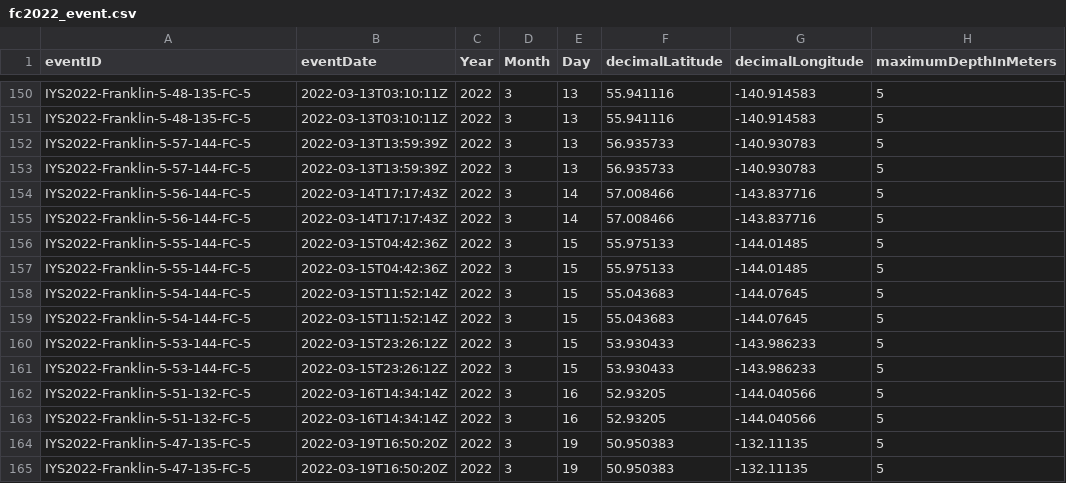
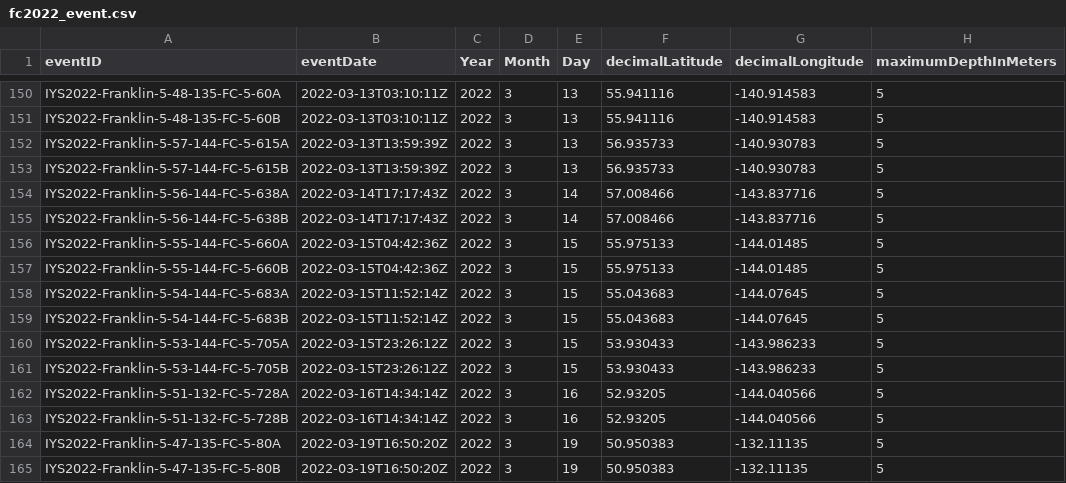
Before and after one commit to international-year-of-the-salmon/2022-Flow-Cytometry, a CSV file: standardized_data/fc2022_event.csv, drawn as a sheet; only a part is shown, gaps mark what is left out; the diff covers the shown part only; the diff names each change by its address in the sheet, - before the commit and + after, or states it on an @@ line.

Commit message:
Added Sample for Franklin EventID

```diff
--- a/standardized_data/fc2022_event.csv
+++ b/standardized_data/fc2022_event.csv
-A150 (eventID): IYS2022-Franklin-5-48-135-FC-5
+A150 (eventID): IYS2022-Franklin-5-48-135-FC-5-60A
-A151 (eventID): IYS2022-Franklin-5-48-135-FC-5
+A151 (eventID): IYS2022-Franklin-5-48-135-FC-5-60B
-A152 (eventID): IYS2022-Franklin-5-57-144-FC-5
+A152 (eventID): IYS2022-Franklin-5-57-144-FC-5-615A
-A153 (eventID): IYS2022-Franklin-5-57-144-FC-5
+A153 (eventID): IYS2022-Franklin-5-57-144-FC-5-615B
-A154 (eventID): IYS2022-Franklin-5-56-144-FC-5
+A154 (eventID): IYS2022-Franklin-5-56-144-FC-5-638A
-A155 (eventID): IYS2022-Franklin-5-56-144-FC-5
+A155 (eventID): IYS2022-Franklin-5-56-144-FC-5-638B
-A156 (eventID): IYS2022-Franklin-5-55-144-FC-5
+A156 (eventID): IYS2022-Franklin-5-55-144-FC-5-660A
-A157 (eventID): IYS2022-Franklin-5-55-144-FC-5
+A157 (eventID): IYS2022-Franklin-5-55-144-FC-5-660B
-A158 (eventID): IYS2022-Franklin-5-54-144-FC-5
+A158 (eventID): IYS2022-Franklin-5-54-144-FC-5-683A
-A159 (eventID): IYS2022-Franklin-5-54-144-FC-5
+A159 (eventID): IYS2022-Franklin-5-54-144-FC-5-683B
-A160 (eventID): IYS2022-Franklin-5-53-144-FC-5
+A160 (eventID): IYS2022-Franklin-5-53-144-FC-5-705A
-A161 (eventID): IYS2022-Franklin-5-53-144-FC-5
+A161 (eventID): IYS2022-Franklin-5-53-144-FC-5-705B
-A162 (eventID): IYS2022-Franklin-5-51-132-FC-5
+A162 (eventID): IYS2022-Franklin-5-51-132-FC-5-728A
-A163 (eventID): IYS2022-Franklin-5-51-132-FC-5
+A163 (eventID): IYS2022-Franklin-5-51-132-FC-5-728B
-A164 (eventID): IYS2022-Franklin-5-47-135-FC-5
+A164 (eventID): IYS2022-Franklin-5-47-135-FC-5-80A
-A165 (eventID): IYS2022-Franklin-5-47-135-FC-5
+A165 (eventID): IYS2022-Franklin-5-47-135-FC-5-80B
```
Also changed, not shown: 54 edited cells elsewhere in this file, 1 other file.
